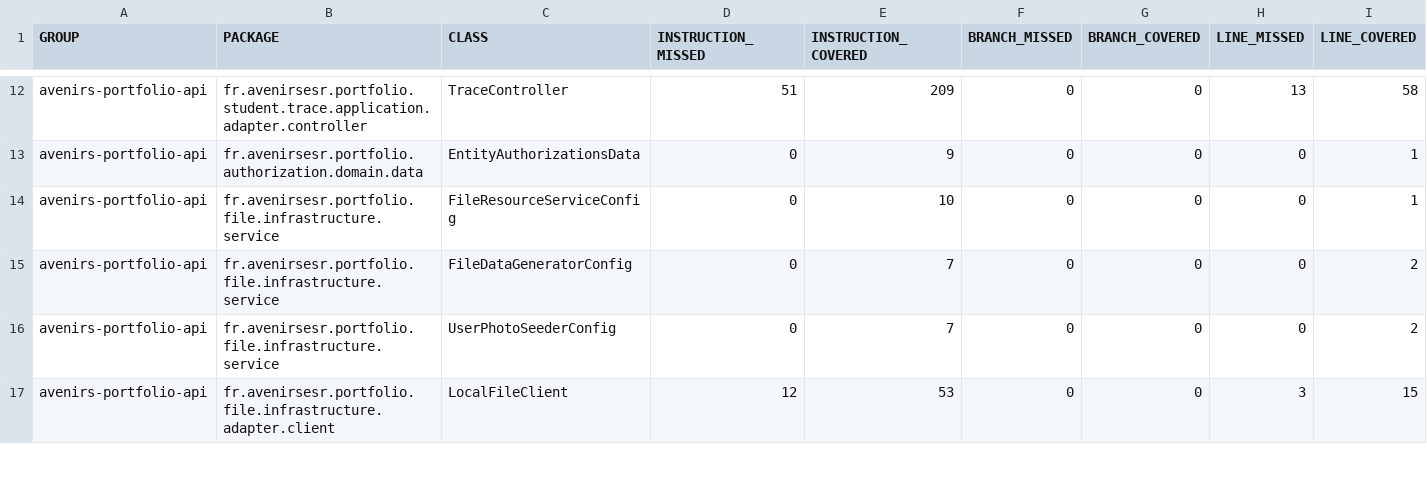
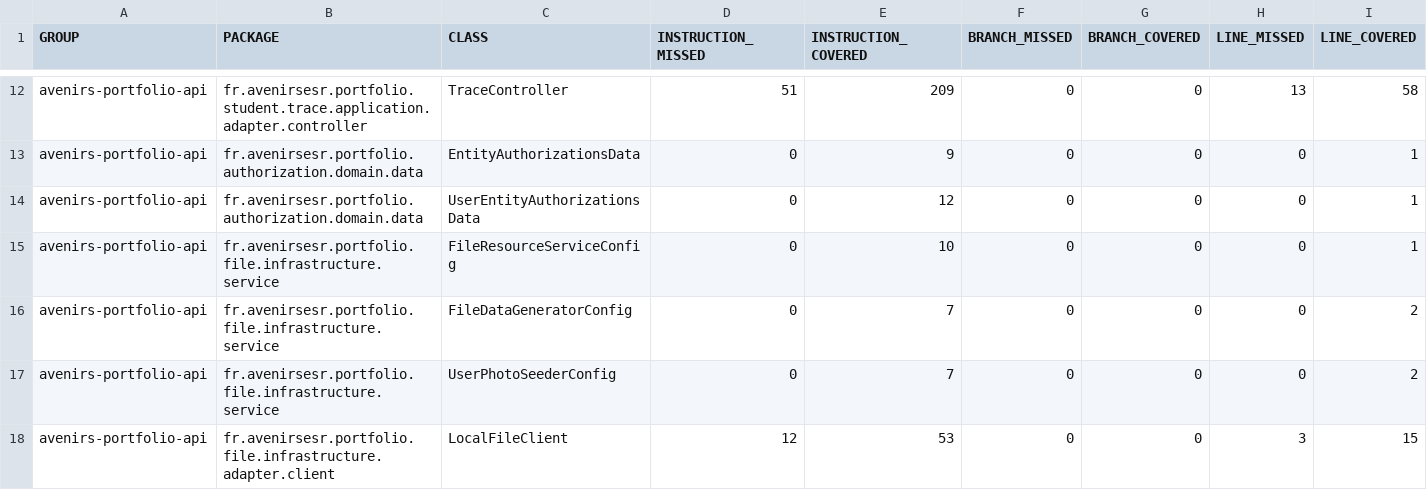
Before and after one commit to avenirs-esr/avenirs-portfolio-api, a CSV file: docs/jacoco-report/jacoco/jacoco.csv, drawn as a sheet; only a part is shown, gaps mark what is left out; rows hold the shown columns only; the diff covers the shown part only; the diff names each change by its address in the sheet, - before the commit and + after, or states it on an @@ line.

```diff
--- a/docs/jacoco-report/jacoco/jacoco.csv
+++ b/docs/jacoco-report/jacoco/jacoco.csv
+row 14: avenirs-portfolio-api | fr.avenirsesr.portfolio.authorization.domain.data | UserEntityAuthorizationsData | 0 | 12 | 0 | 0 | 0 | 1
```
Also changed, not shown: 3 added rows and 13 edited cells elsewhere in this file, 44 other files.
